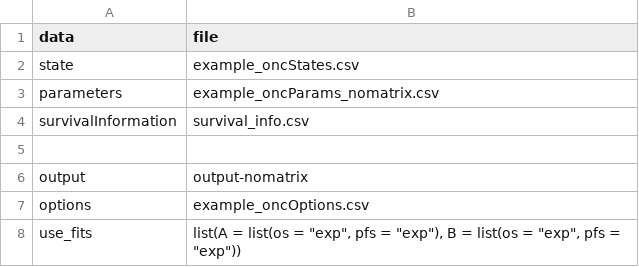
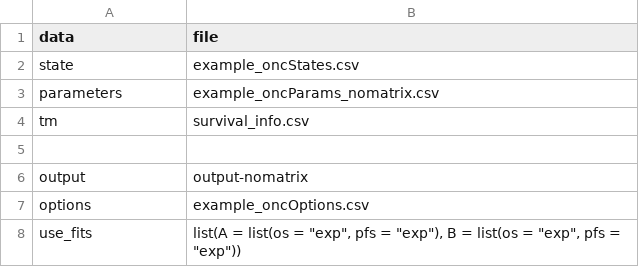
Before and after one commit to pierucci/heemod, a CSV file: inst/tabular/surv/example_oncSpecs_nomatrix.csv, drawn as a sheet.

Commit message:
modify a number of example files to work with the preceding commits

```diff
--- a/inst/tabular/surv/example_oncSpecs_nomatrix.csv
+++ b/inst/tabular/surv/example_oncSpecs_nomatrix.csv
@@ -3,3 +3,3 @@ state,example_oncStates.csv
 parameters,example_oncParams_nomatrix.csv
-survivalInformation,survival_info.csv
+tm,survival_info.csv
 ,
```
Also changed, not shown: inst/tabular/surv/example_oncParams_explicit_dists.csv, inst/tabular/surv/example_oncSpecs_nomatrix_kmlimit.csv, 4 other files.
